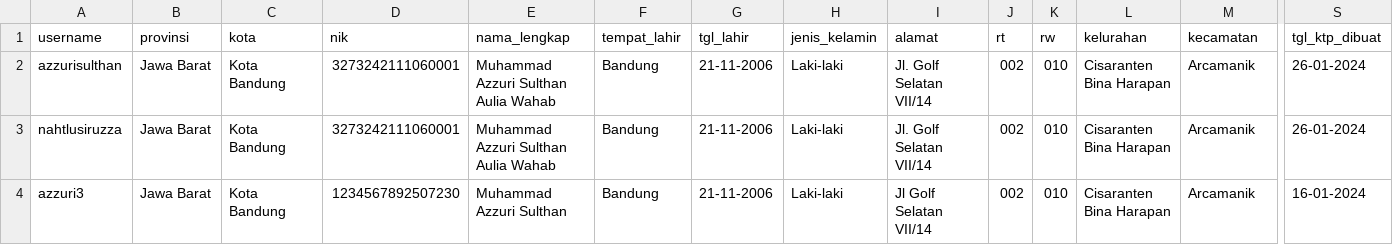
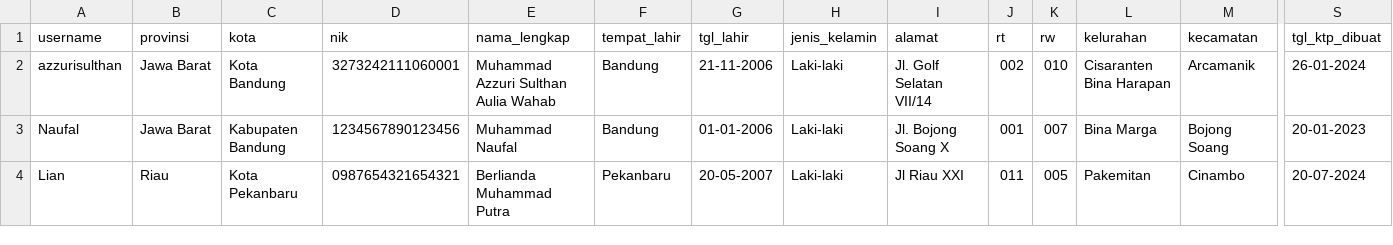
Before and after one commit to Liann-dev/GeoEstate, a CSV file: data/biodata.csv, drawn as a sheet; only a part is shown, gaps mark what is left out; removed rows and columns are numbered as before the commit, all else as after; rows hold the shown columns only; the diff names each change by its address in the sheet, - before the commit and + after, or states it on an @@ line.

```diff
--- a/data/biodata.csv
+++ b/data/biodata.csv
-A3 (username): nahtlusiruzza
+A3 (username): Naufal
-C3 (kota): Kota Bandung
+C3 (kota): Kabupaten Bandung
-D3 (nik): 3273242111060001
+D3 (nik): 1234567890123456
-E3 (nama_lengkap): Muhammad Azzuri Sulthan Aulia Wahab
+E3 (nama_lengkap): Muhammad Naufal
-G3 (tgl_lahir): 21-11-2006
+G3 (tgl_lahir): 01-01-2006
-I3 (alamat): Jl. Golf Selatan VII/14
+I3 (alamat): Jl. Bojong Soang X
-J3 (rt): 002
+J3 (rt): 001
-K3 (rw): 010
+K3 (rw): 007
-L3 (kelurahan): Cisaranten Bina Harapan
+L3 (kelurahan): Bina Marga
-M3 (kecamatan): Arcamanik
+M3 (kecamatan): Bojong Soang
-S3 (tgl_ktp_dibuat): 26-01-2024
+S3 (tgl_ktp_dibuat): 20-01-2023
-row 4: azzuri3 | Jawa Barat | Kota Bandung | 1234567892507230 | Muhammad Azzuri Sulthan | Bandung | 21-11-2006 | Laki-laki | Jl Golf Selatan VII/14 | 002 | 010 | Cisaranten Bina Harapan | Arcamanik | 16-01-2024
+row 4: Lian | Riau | Kota Pekanbaru | 0987654321654321 | Berlianda Muhammad Putra | Pekanbaru | 20-05-2007 | Laki-laki | Jl Riau XXI | 011 | 005 | Pakemitan | Cinambo | 20-07-2024
```
Also changed, not shown: data/notifikasi.csv, data/properti.csv, 31 other files.
